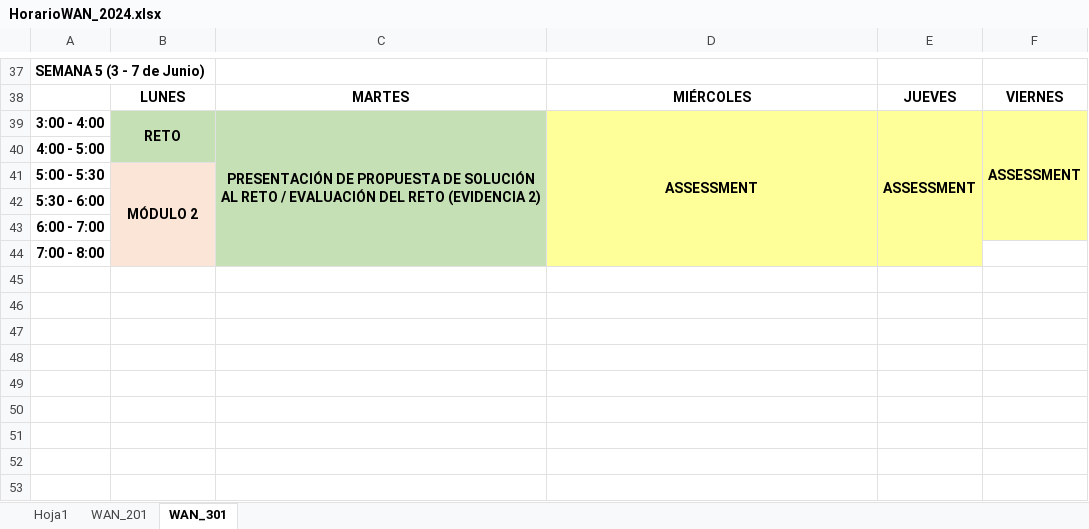
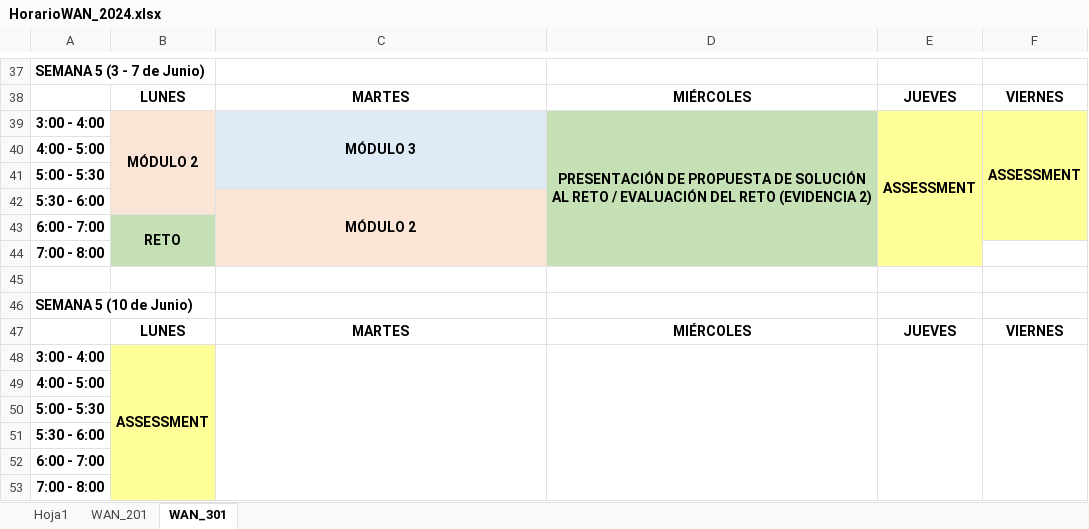
Before and after one commit to lizetheP/WAN, an Excel workbook: Horarios/HorarioWAN_2024.xlsx, sheet WAN_301, drawn as a sheet; only a part is shown, gaps mark what is left out; values as stored, in another font and other column widths than the file's, no borders; removed rows and columns are numbered as before the commit, all else as after; the diff names each change by its address in the sheet, - before the commit and + after, or states it on an @@ line.

```diff
--- a/Horarios/HorarioWAN_2024.xlsx (sheet WAN_301)
+++ b/Horarios/HorarioWAN_2024.xlsx (sheet WAN_301)
-B39: RETO
+B39: MÓDULO 2
-B39:B40 fill: #C5E0B4
+B39:B40 fill: #FBE5D6
-B39:B40 merged
+B39:B42 merged
-C39: PRESENTACIÓN DE PROPUESTA DE SOLUCIÓN AL RETO / EVALUACIÓN DEL RETO (EVIDENCIA 2)
+C39: MÓDULO 3
-C39 fill: #C5E0B4
+C39 fill: #DEEBF7
-C39:C44 merged
+C39:C41 merged
-D39: ASSESSMENT
+D39: PRESENTACIÓN DE PROPUESTA DE SOLUCIÓN AL RETO / EVALUACIÓN DEL RETO (EVIDENCIA 2)
-D39 fill: #FFFF99
+D39 fill: #C5E0B4
-D39:D44 merged
+D39:D44 merged
-E39:E44 merged
+E39:E44 merged
-F39:F43 merged
+F39:F43 merged
-C40:C41 fill: none
+C40:C41 fill: #DEEBF7
-D40:D41 fill: #FFFF99
+D40:D41 fill: none
-B41: MÓDULO 2
+B41: (empty)
-B41:B44 merged
+row 42: 5:30 - 6:00 |  | MÓDULO 2
+row 43: 6:00 - 7:00 | RETO
+row 44: 7:00 - 8:00
+row 45: (empty)
+row 46: SEMANA 5 (10 de Junio)
+row 47:  | LUNES | MARTES | MIÉRCOLES | JUEVES | VIERNES
+row 48: 3:00 - 4:00 | ASSESSMENT
+row 49: 4:00 - 5:00
+row 50: 5:00 - 5:30
-B51:B53 fill: none
+B51:B53 fill: #FFFF99
-D51:F52 fill: #FFFF99
+D51:F52 fill: none
-D53:E53 fill: #FFFF99
+D53:E53 fill: none
```
Also changed, not shown: 9 other files.
